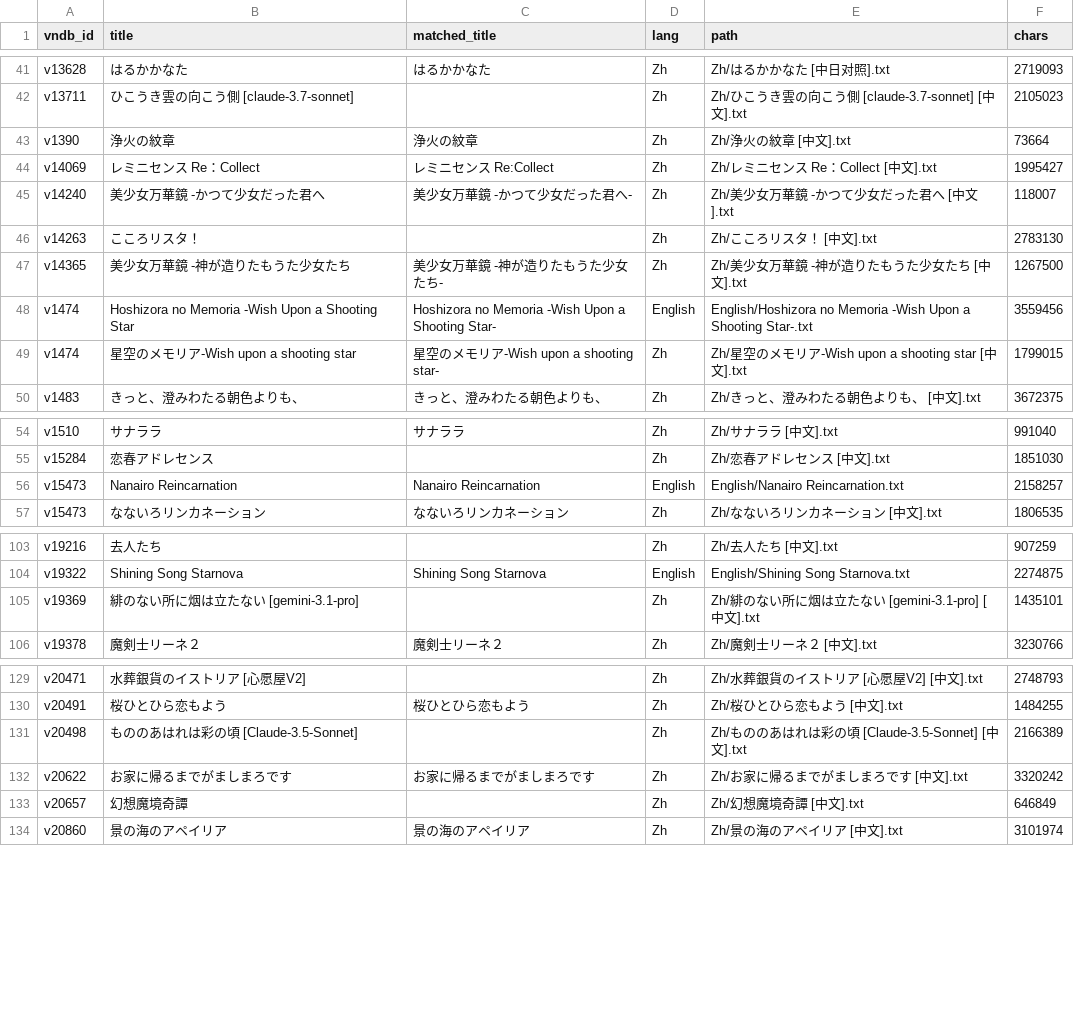
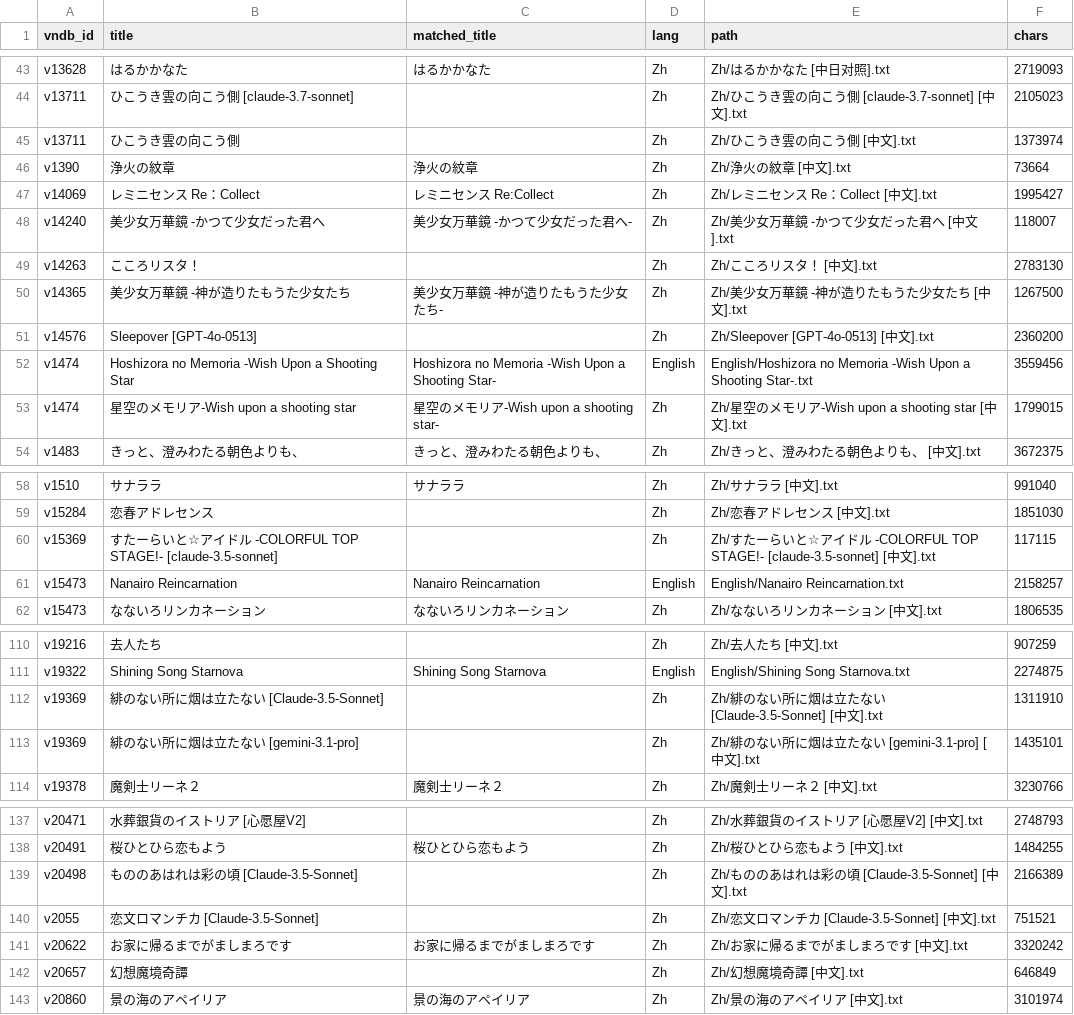
Before and after one commit to m-rui001/galgame-script-corpus, a CSV file: VNDB_INDEX.csv, drawn as a sheet; only a part is shown, gaps mark what is left out; the diff covers the shown part only.

```diff
--- a/VNDB_INDEX.csv
+++ b/VNDB_INDEX.csv
@@ -42,2 +44,3 @@ v13628,はるかかなた,はるかかなた,Zh,Zh/はるかかなた [中日对
 v13711,ひこうき雲の向こう側 [claude-3.7-sonnet],,Zh,Zh/ひこうき雲の向こう側 [claude-3.7-sonnet] [中文].txt,2105023
+v13711,ひこうき雲の向こう側,,Zh,Zh/ひこうき雲の向こう側 [中文].txt,1373974
 v1390,浄火の紋章,浄火の紋章,Zh,Zh/浄火の紋章 [中文].txt,73664
@@ -47,2 +50,3 @@ v14263,こころリスタ！,,Zh,Zh/こころリスタ！ [中文].txt,2783130
 v14365,美少女万華鏡 -神が造りたもうた少女たち,美少女万華鏡 -神が造りたもうた少女たち-,Zh,Zh/美少女万華鏡 -神が造りたもうた少女たち [中文].txt,1267500
+v14576,Sleepover [GPT-4o-0513],,Zh,Zh/Sleepover [GPT-4o-0513] [中文].txt,2360200
 v1474,Hoshizora no Memoria -Wish Upon a Shooting Star,Hoshizora no Memoria -Wish Upon a Shooting Star-,English,English/Hoshizora no Memoria -Wish Upon a Shooting Star-.txt,3559456
@@ -55,2 +59,3 @@ v1510,サナララ,サナララ,Zh,Zh/サナララ [中文].txt,991040
 v15284,恋春アドレセンス,,Zh,Zh/恋春アドレセンス [中文].txt,1851030
+v15369,すたーらいと☆アイドル -COLORFUL TOP STAGE!- [claude-3.5-sonnet],,Zh,Zh/すたーらいと☆アイドル -COLORFUL TOP STAGE!- [claude-3.5-sonnet] [中文].txt,117115
 v15473,Nanairo Reincarnation,Nanairo Reincarnation,English,English/Nanairo Reincarnation.txt,2158257
@@ -104,2 +111,3 @@ v19216,去人たち,,Zh,Zh/去人たち [中文].txt,907259
 v19322,Shining Song Starnova,Shining Song Starnova,English,English/Shining Song Starnova.txt,2274875
+v19369,緋のない所に烟は立たない [Claude-3.5-Sonnet],,Zh,Zh/緋のない所に烟は立たない [Claude-3.5-Sonnet] [中文].txt,1311910
 v19369,緋のない所に烟は立たない [gemini-3.1-pro],,Zh,Zh/緋のない所に烟は立たない [gemini-3.1-pro] [中文].txt,1435101
@@ -131,2 +139,3 @@ v20491,桜ひとひら恋もよう,桜ひとひら恋もよう,Zh,Zh/桜ひと
 v20498,もののあはれは彩の頃 [Claude-3.5-Sonnet],,Zh,Zh/もののあはれは彩の頃 [Claude-3.5-Sonnet] [中文].txt,2166389
+v2055,恋文ロマンチカ [Claude-3.5-Sonnet],,Zh,Zh/恋文ロマンチカ [Claude-3.5-Sonnet] [中文].txt,751521
 v20622,お家に帰るまでがましまろです,お家に帰るまでがましまろです,Zh,Zh/お家に帰るまでがましまろです [中文].txt,3320242
```
Also changed, not shown: 22 added rows elsewhere in this file, MANIFEST.csv, SOURCES.csv, 28 other files.
